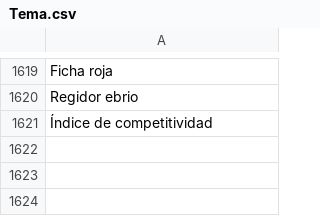
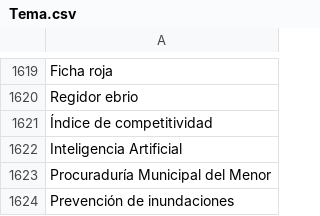
Before and after one commit to thelonious9/capturanotas, a CSV file: Tema.csv, drawn as a sheet; only a part is shown, gaps mark what is left out; the diff names each change by its address in the sheet, - before the commit and + after, or states it on an @@ line.

Commit message:
Nuevos temas

```diff
--- a/Tema.csv
+++ b/Tema.csv
+row 1622: Inteligencia Artificial
+row 1623: Procuraduría Municipal del Menor
+row 1624: Prevención de inundaciones
```
